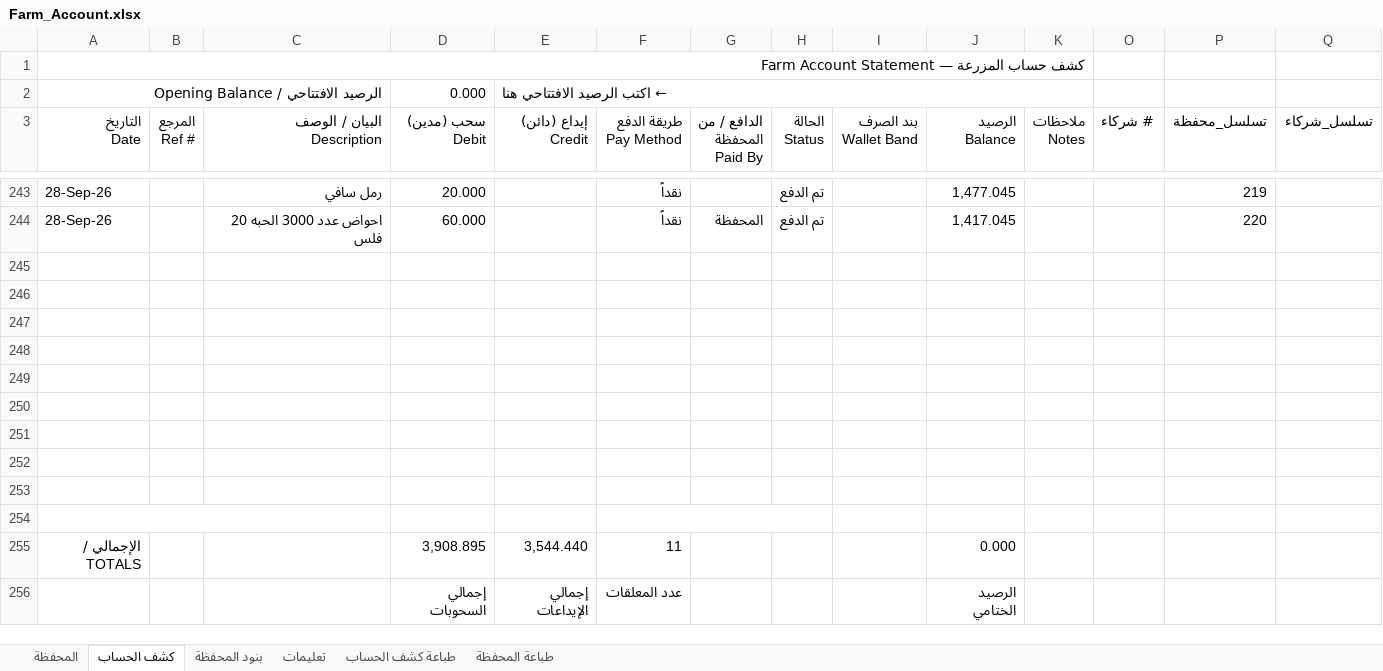
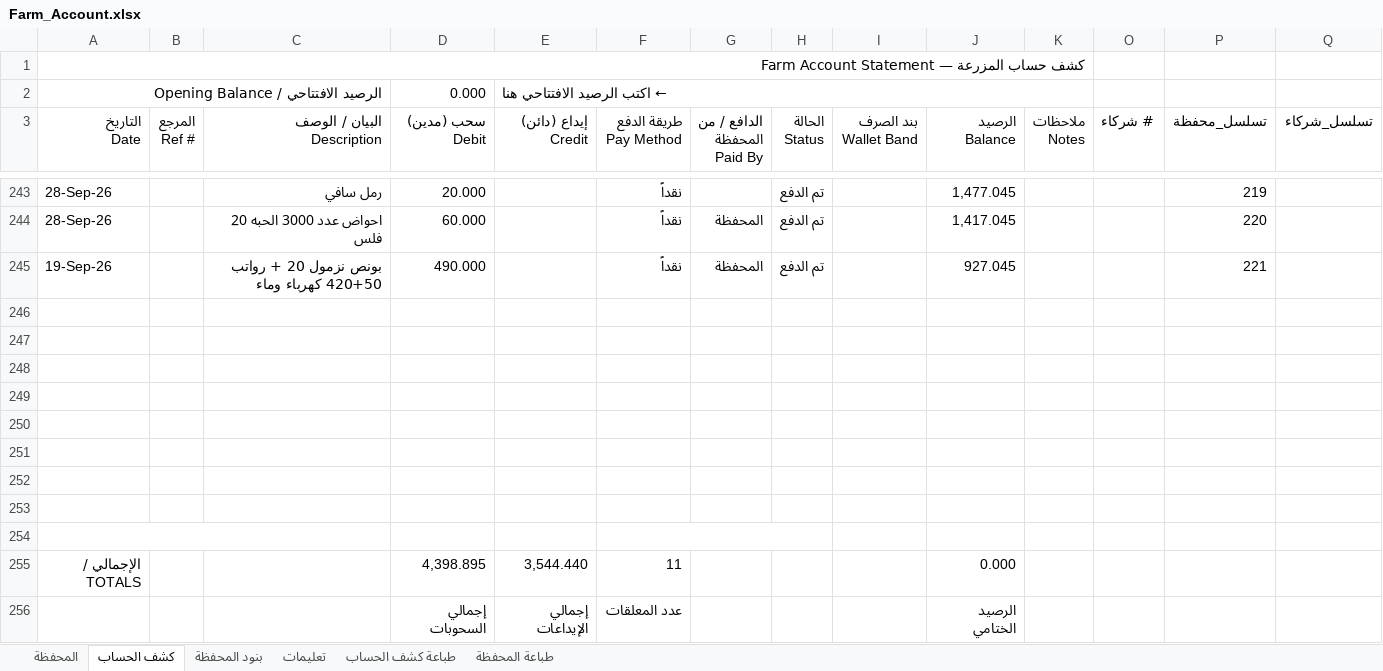
Before and after one commit to hadi907/ftm8-monitor, an Excel workbook: Farm_Account.xlsx, sheet كشف الحساب, drawn as a sheet; only a part is shown, gaps mark what is left out; values as stored, in another font and other column widths than the file's, no cell formats; conditional formats not drawn; removed rows and columns are numbered as before the commit, all else as after; the diff names each change by its address in the sheet, - before the commit and + after, or states it on an @@ line.

Commit message:
Add files via upload

```diff
--- a/Farm_Account.xlsx (sheet كشف الحساب)
+++ b/Farm_Account.xlsx (sheet كشف الحساب)
+row 245: 19-Sep-26 |  | بونص نزمول 20 + رواتب 420+50 كهرباء وماء | 490.000 |  | نقداً | المحفظة | تم الدفع |  | 927.045 |  |  | 221
+A254:C254 merged
+F254:H254 merged
-row 254: (empty)
-D255 (سحب (مدين) Debit): 3,908.895
+D255 (سحب (مدين) Debit): 4,398.895
```
Also changed, not shown: cell formats, formulas that keep their value.
